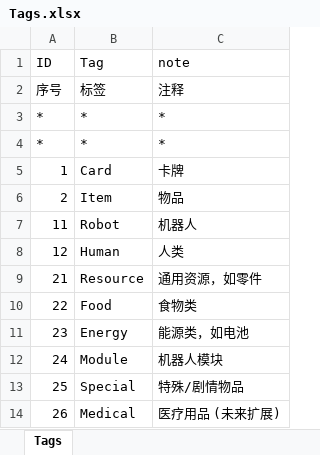
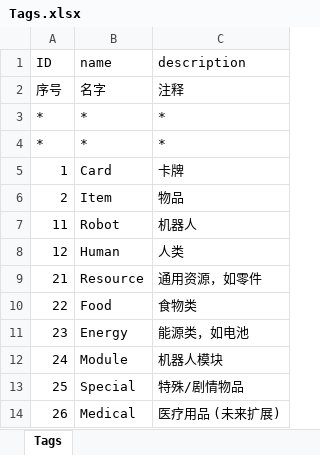
Before and after one commit to hrhgit/AfterDay, an Excel workbook: Assets/Editor/Sheets/Tags.xlsx, sheet Tags, drawn as a sheet; values as stored, in another font and other column widths than the file's, no borders; the diff names each change by its address in the sheet, - before the commit and + after, or states it on an @@ line.

```diff
--- a/Assets/Editor/Sheets/Tags.xlsx (sheet Tags)
+++ b/Assets/Editor/Sheets/Tags.xlsx (sheet Tags)
-B1: Tag
+B1: name
-C1: note
+C1: description
-B2 (name): 标签
+B2 (name): 名字
```
Also changed, not shown: Assets/Editor/Sheets/Cards.xlsx, Assets/Editor/Sheets/Items.xlsx, 30 other files.
